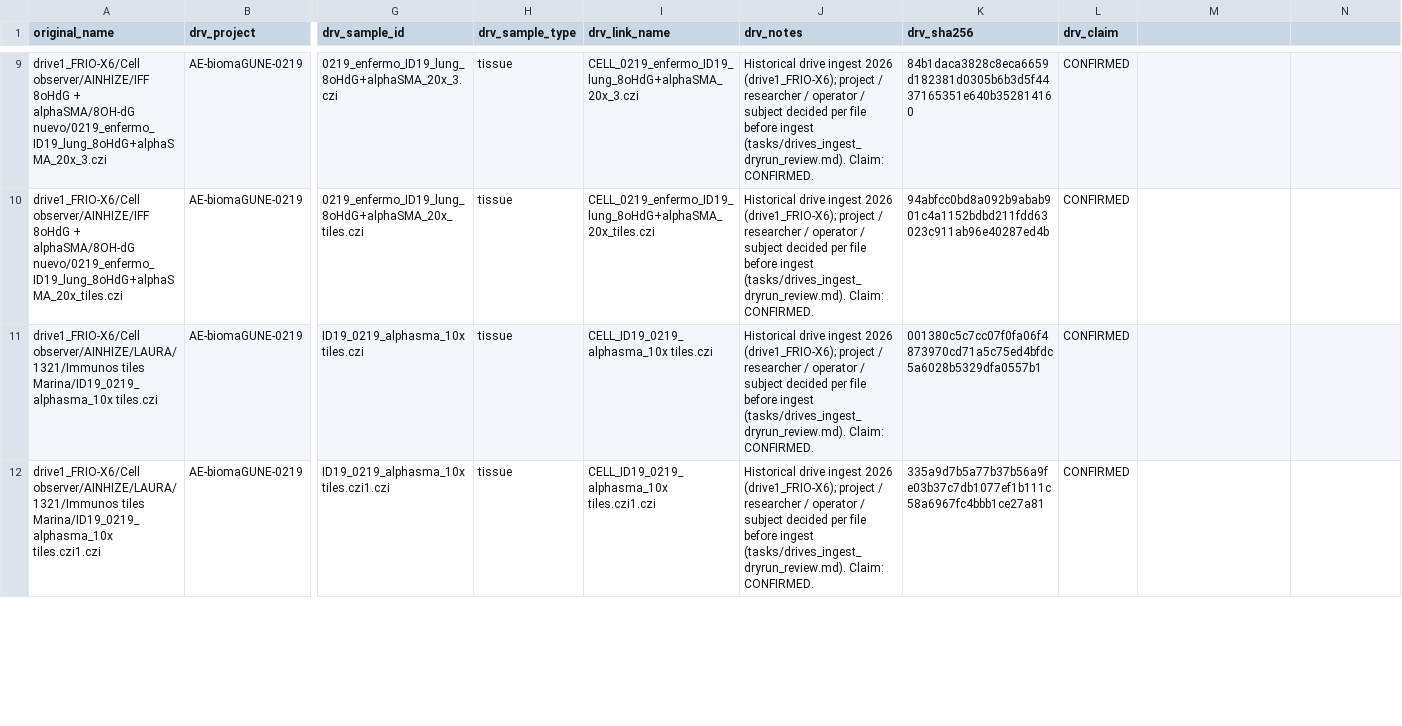
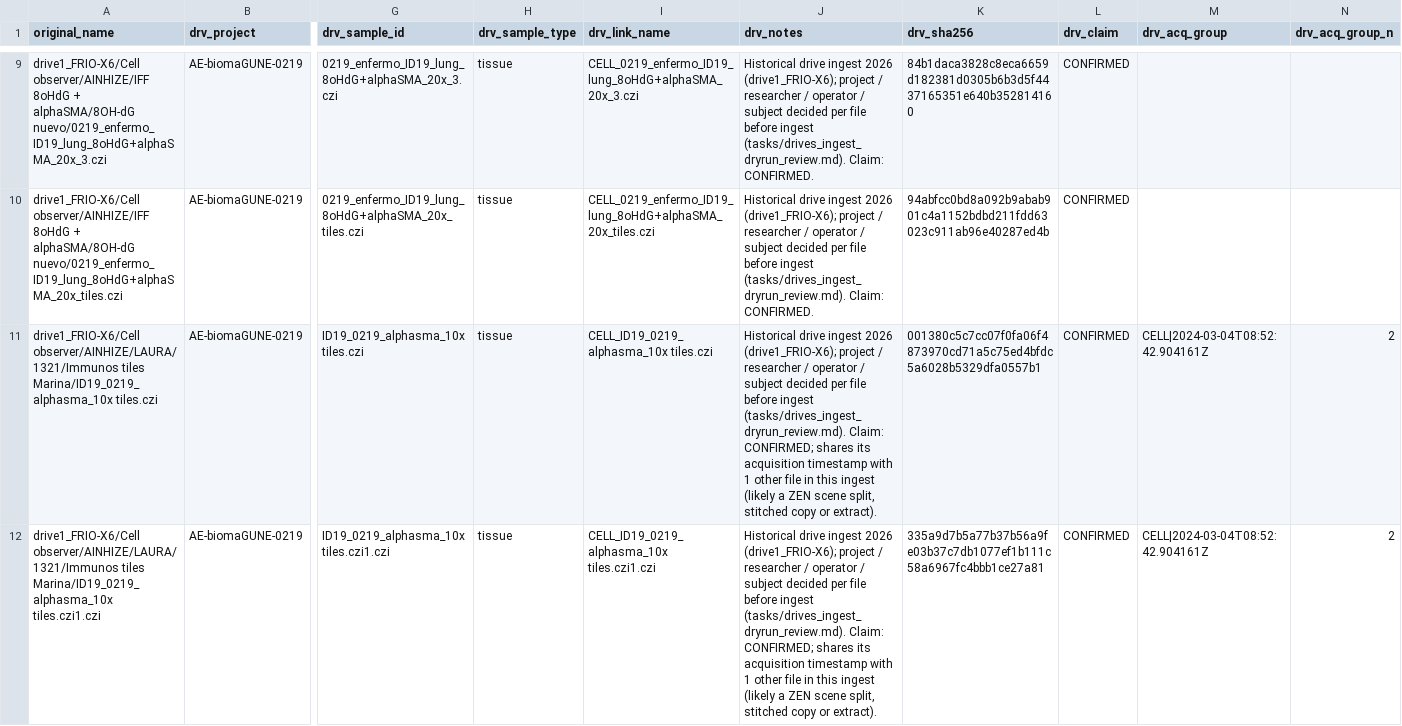
Before and after one commit to Rtasseff/gjesus3-pilot, a CSV file: tools/configs/drives_2026-09/cases_B16.csv, drawn as a sheet; only a part is shown, gaps mark what is left out; the diff covers the shown part only; the diff names each change by its address in the sheet, - before the commit and + after, or states it on an @@ line.

```diff
--- a/tools/configs/drives_2026-09/cases_B16.csv
+++ b/tools/configs/drives_2026-09/cases_B16.csv
-M1: (empty)
+M1: drv_acq_group
-N1: (empty)
+N1: drv_acq_group_n
-J11:J12 (drv_notes): …(tasks/drives_ingest_dryrun_review.md). Claim: CONFIRMED.
+J11:J12 (drv_notes): …(tasks/drives_ingest_dryrun_review.md). Claim: CONFIRMED; shares its acquisition timestamp with 1 other file in this ingest (likely a ZEN scene split, stitched copy or extract).
-M11:M12 (drv_acq_group): (empty)
+M11:M12 (drv_acq_group): CELL|2024-03-04T08:52:42.904161Z
-N11:N12 (drv_acq_group_n): (empty)
+N11:N12 (drv_acq_group_n): 2
```
Also changed, not shown: 54 edited cells elsewhere in this file, tools/configs/drives_2026-09/cases_B01.csv, tools/configs/drives_2026-09/cases_B02.csv, 30 other files.
